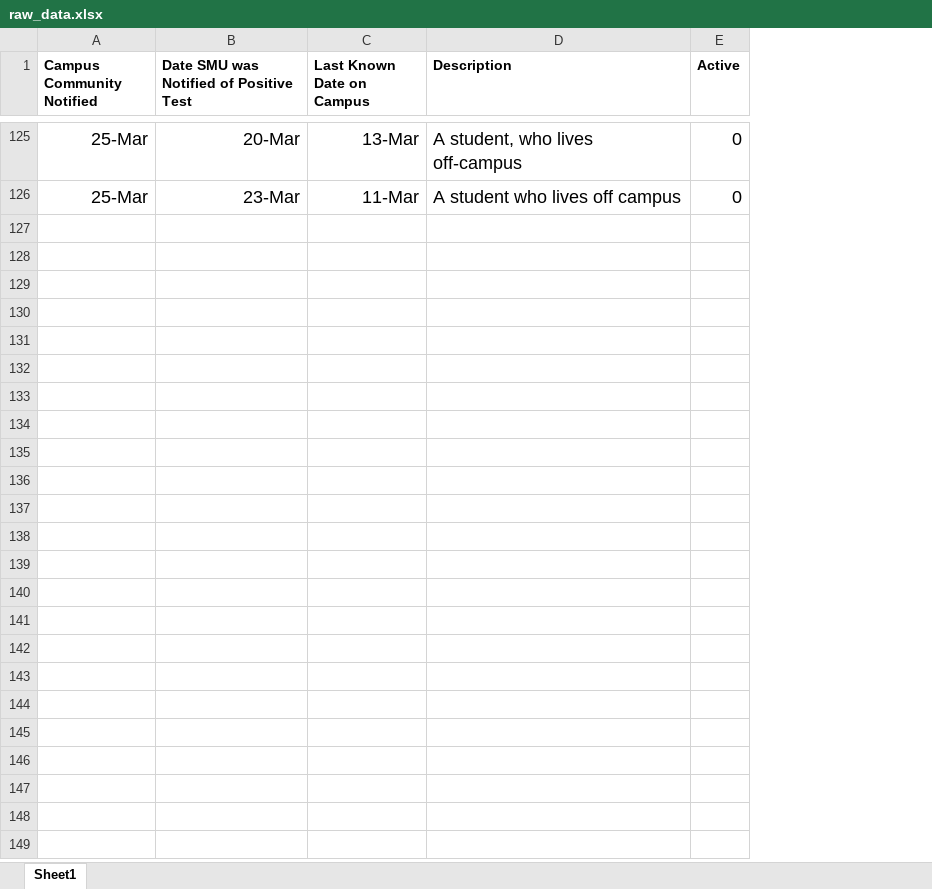
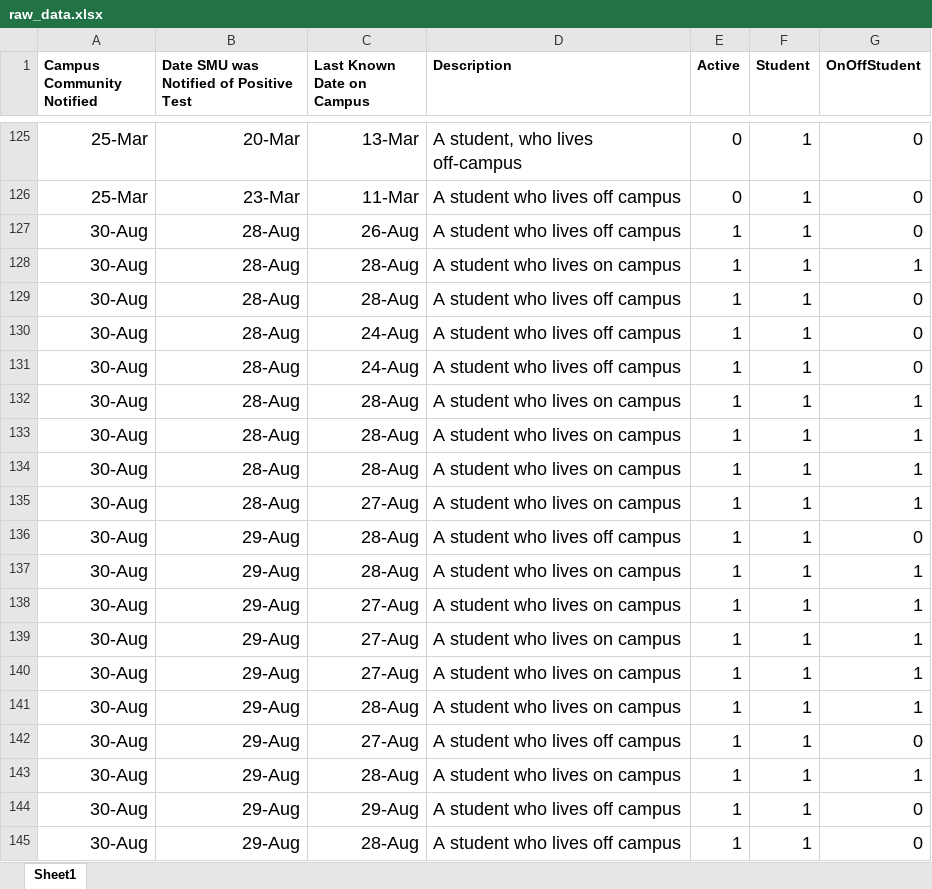
Before and after one commit to jlindbloom/SMU-COVID-19, an Excel workbook: raw_data.xlsx, sheet Sheet1, drawn as a sheet; only a part is shown, gaps mark what is left out; values as stored, in another font and other column widths than the file's, no borders; the diff covers the shown part only; the diff names each change by its address in the sheet, - before the commit and + after, or states it on an @@ line.

```diff
--- a/raw_data.xlsx (sheet Sheet1)
+++ b/raw_data.xlsx (sheet Sheet1)
+column F (Student), rows 125-126: 1 | 1
+column G (OnOffStudent), rows 125-126: 0 | 0
+row 127: 30-Aug | 28-Aug | 26-Aug | A student who lives off campus | 1 | 1 | 0
+row 128: 30-Aug | 28-Aug | 28-Aug | A student who lives on campus | 1 | 1 | 1
+row 129: 30-Aug | 28-Aug | 28-Aug | A student who lives off campus | 1 | 1 | 0
+row 130: 30-Aug | 28-Aug | 24-Aug | A student who lives off campus | 1 | 1 | 0
+row 131: 30-Aug | 28-Aug | 24-Aug | A student who lives off campus | 1 | 1 | 0
+row 132: 30-Aug | 28-Aug | 28-Aug | A student who lives on campus | 1 | 1 | 1
+row 133: 30-Aug | 28-Aug | 28-Aug | A student who lives on campus | 1 | 1 | 1
+row 134: 30-Aug | 28-Aug | 28-Aug | A student who lives on campus | 1 | 1 | 1
+row 135: 30-Aug | 28-Aug | 27-Aug | A student who lives on campus | 1 | 1 | 1
+row 136: 30-Aug | 29-Aug | 28-Aug | A student who lives off campus | 1 | 1 | 0
+row 137: 30-Aug | 29-Aug | 28-Aug | A student who lives on campus | 1 | 1 | 1
+row 138: 30-Aug | 29-Aug | 27-Aug | A student who lives on campus | 1 | 1 | 1
+row 139: 30-Aug | 29-Aug | 27-Aug | A student who lives on campus | 1 | 1 | 1
+row 140: 30-Aug | 29-Aug | 27-Aug | A student who lives on campus | 1 | 1 | 1
+row 141: 30-Aug | 29-Aug | 28-Aug | A student who lives on campus | 1 | 1 | 1
+row 142: 30-Aug | 29-Aug | 27-Aug | A student who lives off campus | 1 | 1 | 0
+row 143: 30-Aug | 29-Aug | 28-Aug | A student who lives on campus | 1 | 1 | 1
+row 144: 30-Aug | 29-Aug | 29-Aug | A student who lives off campus | 1 | 1 | 0
+row 145: 30-Aug | 29-Aug | 28-Aug | A student who lives off campus | 1 | 1 | 0
```
Also changed, not shown: 12 added rows and 6 edited cells elsewhere in this sheet, 9 other files.
